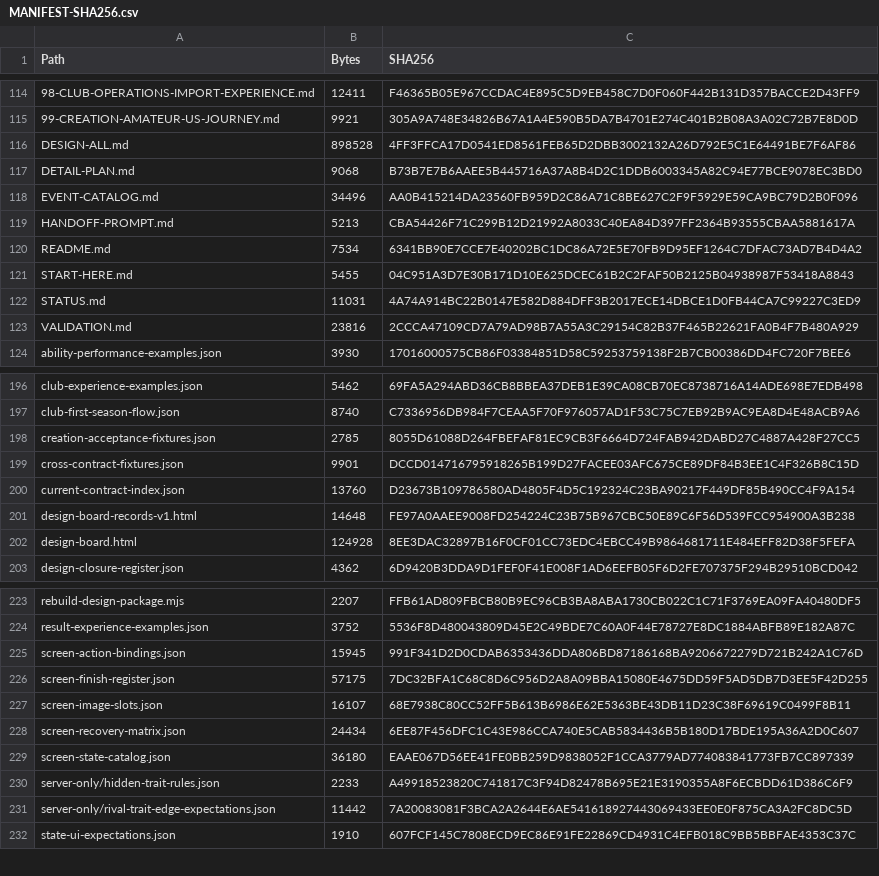
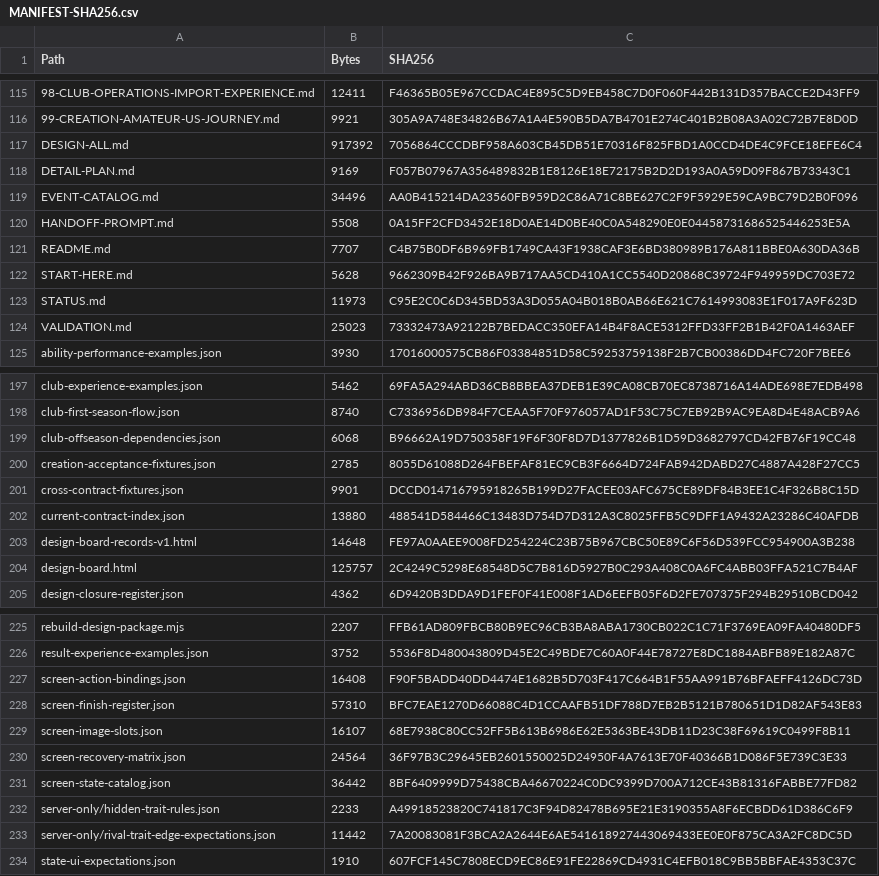
Before and after one commit to bossxor/baseball_Career, a CSV file: docs/design/MANIFEST-SHA256.csv, drawn as a sheet; only a part is shown, gaps mark what is left out; addresses are those after the commit; the diff covers the shown part only; the diff names each change by its address in the sheet, - before the commit and + after, or states it on an @@ line.

Commit message:
docs: specify offseason dependencies and wire club draft actions

```diff
--- a/docs/design/MANIFEST-SHA256.csv
+++ b/docs/design/MANIFEST-SHA256.csv
-B117 (Bytes): 898528
+B117 (Bytes): 917392
-C117 (SHA256): 4FF3FFCA17D0541ED8561FEB65D2DBB3002132A26D792E5C1E64491BE7F6AF86
+C117 (SHA256): 7056864CCCDBF958A603CB45DB51E70316F825FBD1A0CCD4DE4C9FCE18EFE6C4
-B118 (Bytes): 9068
+B118 (Bytes): 9169
-C118 (SHA256): B73B7E7B6AAEE5B445716A37A8B4D2C1DDB6003345A82C94E77BCE9078EC3BD0
+C118 (SHA256): F057B07967A356489832B1E8126E18E72175B2D2D193A0A59D09F867B73343C1
-B120 (Bytes): 5213
+B120 (Bytes): 5508
-C120 (SHA256): CBA54426F71C299B12D21992A8033C40EA84D397FF2364B93555CBAA5881617A
+C120 (SHA256): 0A15FF2CFD3452E18D0AE14D0BE40C0A548290E0E04458731686525446253E5A
-B121 (Bytes): 7534
+B121 (Bytes): 7707
-C121 (SHA256): 6341BB90E7CCE7E40202BC1DC86A72E5E70FB9D95EF1264C7DFAC73AD7B4D4A2
+C121 (SHA256): C4B75B0DF6B969FB1749CA43F1938CAF3E6BD380989B176A811BBE0A630DA36B
-B122 (Bytes): 5455
+B122 (Bytes): 5628
-C122 (SHA256): 04C951A3D7E30B171D10E625DCEC61B2C2FAF50B2125B04938987F53418A8843
+C122 (SHA256): 9662309B42F926BA9B717AA5CD410A1CC5540D20868C39724F949959DC703E72
-B123 (Bytes): 11031
+B123 (Bytes): 11973
-C123 (SHA256): 4A74A914BC22B0147E582D884DFF3B2017ECE14DBCE1D0FB44CA7C99227C3ED9
+C123 (SHA256): C95E2C0C6D345BD53A3D055A04B018B0AB66E621C7614993083E1F017A9F623D
-B124 (Bytes): 23816
+B124 (Bytes): 25023
-C124 (SHA256): 2CCCA47109CD7A79AD98B7A55A3C29154C82B37F465B22621FA0B4F7B480A929
+C124 (SHA256): 73332473A92122B7BEDACC350EFA14B4F8ACE5312FFD33FF2B1B42F0A1463AEF
+row 199: club-offseason-dependencies.json | 6068 | B96662A19D750358F19F6F30F8D7D1377826B1D59D3682797CD42FB76F19CC48
-B202 (Bytes): 13760
+B202 (Bytes): 13880
-C202 (SHA256): D23673B109786580AD4805F4D5C192324C23BA90217F449DF85B490CC4F9A154
+C202 (SHA256): 488541D584466C13483D754D7D312A3C8025FFB5C9DFF1A9432A23286C40AFDB
-B204 (Bytes): 124928
+B204 (Bytes): 125757
-C204 (SHA256): 8EE3DAC32897B16F0CF01CC73EDC4EBCC49B9864681711E484EFF82D38F5FEFA
+C204 (SHA256): 2C4249C5298E68548D5C7B816D5927B0C293A408C0A6FC4ABB03FFA521C7B4AF
-B227 (Bytes): 15945
+B227 (Bytes): 16408
-C227 (SHA256): 991F341D2D0CDAB6353436DDA806BD87186168BA9206672279D721B242A1C76D
+C227 (SHA256): F90F5BADD40DD4474E1682B5D703F417C664B1F55AA991B76BFAEFF4126DC73D
-B228 (Bytes): 57175
+B228 (Bytes): 57310
-C228 (SHA256): 7DC32BFA1C68C8D6C956D2A8A09BBA15080E4675DD59F5AD5DB7D3EE5F42D255
+C228 (SHA256): BFC7EAE1270D66088C4D1CCAAFB51DF788D7EB2B5121B780651D1D82AF543E83
-B230 (Bytes): 24434
+B230 (Bytes): 24564
-C230 (SHA256): 6EE87F456DFC1C43E986CCA740E5CAB5834436B5B180D17BDE195A36A2D0C607
+C230 (SHA256): 36F97B3C29645EB2601550025D24950F4A7613E70F40366B1D086F5E739C3E33
-B231 (Bytes): 36180
+B231 (Bytes): 36442
-C231 (SHA256): EAAE067D56EE41FE0BB259D9838052F1CCA3779AD774083841773FB7CC897339
+C231 (SHA256): 8BF6409999D75438CBA46670224C0DC9399D700A712CE43B81316FABBE77FD82
```
Also changed, not shown: 2 added rows and 20 edited cells elsewhere in this file, 26 other files.
